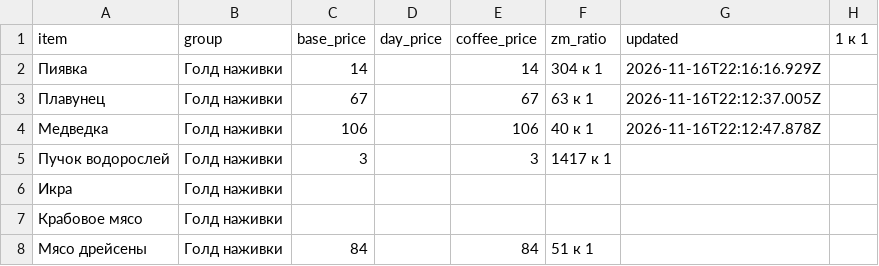
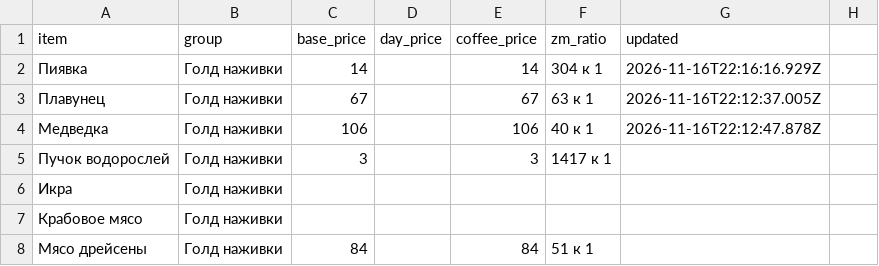
Before and after one commit to Daedalusie/RR4-Barter, a CSV file: Market.csv, drawn as a sheet; only a part is shown.

Commit message:
Market.csv

```diff
--- a/Market.csv
+++ b/Market.csv
@@ -1,2 +1,2 @@
-item,group,base_price,day_price,coffee_price,zm_ratio,updated,1 к 1
+item,group,base_price,day_price,coffee_price,zm_ratio,updated,
 Пиявка,Голд наживки,14,,14,304 к 1,2026-11-16T22:16:16.929Z,
```
